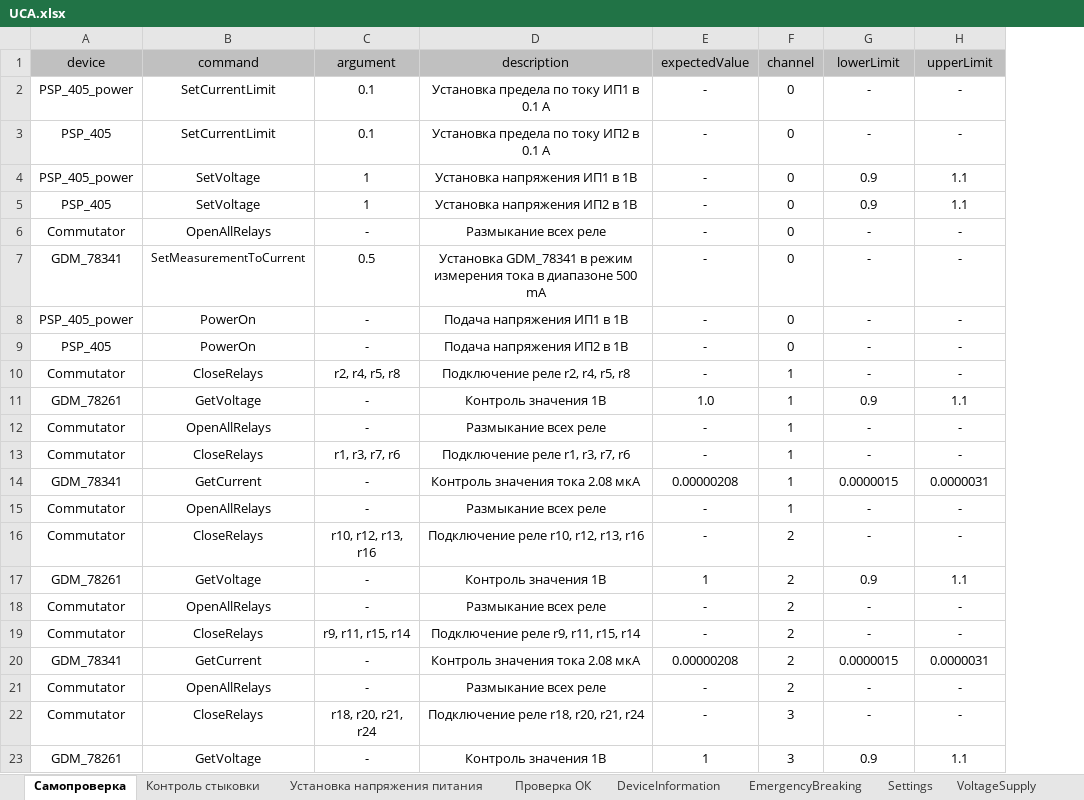
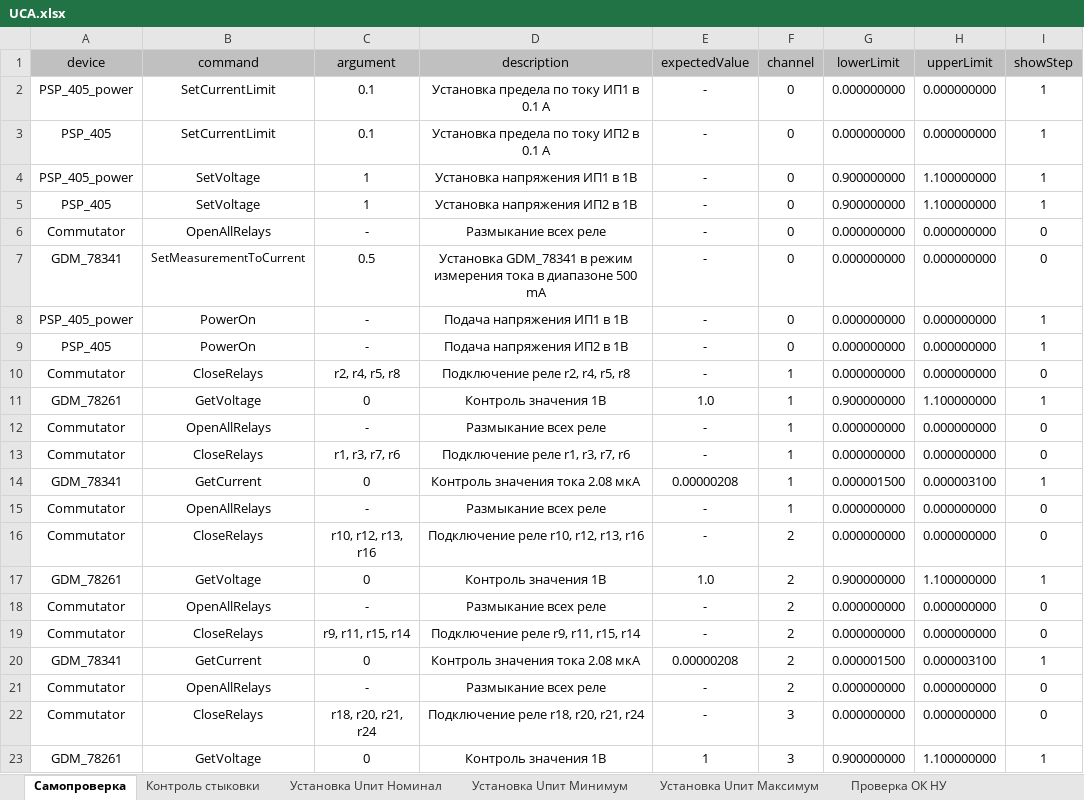
Before and after one commit to storonniy/UCA, an Excel workbook: USA/Tables/UCA.xlsx, sheet Самопроверка, drawn as a sheet; only a part is shown; values as stored, in another font and other column widths than the file's, no borders; the diff covers the shown part only; the diff names each change by its address in the sheet, - before the commit and + after, or states it on an @@ line.

```diff
--- a/USA/Tables/UCA.xlsx (sheet Самопроверка)
+++ b/USA/Tables/UCA.xlsx (sheet Самопроверка)
-sheet tab: Установка напряжения питания
+sheet tab: Установка Uпит Номинал
-sheet tab: Проверка ОК
+sheet tab: Установка Uпит Минимум
+sheet tab: Установка Uпит Максимум
+sheet tab: Проверка ОК НУ
+column I (showStep), rows 2-23: 1 | 1 | 1 | 1 | 0 | 0 | 1 | 1 | 0 | 1 | 0 | 0 | 1 | 0 | 0 | 1 | 0 | 0 | 1 | 0 | 0 | 1
-G2:G3 (lowerLimit): -
+G2:G3 (lowerLimit): 0.000000000
-H2:H3 (upperLimit): -
+H2:H3 (upperLimit): 0.000000000
-G4:G5 (lowerLimit): 0.9
+G4:G5 (lowerLimit): 0.900000000
-H4:H5 (upperLimit): 1.1
+H4:H5 (upperLimit): 1.100000000
-G6:G10 (lowerLimit): -
+G6:G10 (lowerLimit): 0.000000000
-H6:H10 (upperLimit): -
+H6:H10 (upperLimit): 0.000000000
-C11 (argument): -
+C11 (argument): 0
-G11 (lowerLimit): 0.9
+G11 (lowerLimit): 0.900000000
-H11 (upperLimit): 1.1
+H11 (upperLimit): 1.100000000
-G12:G13 (lowerLimit): -
+G12:G13 (lowerLimit): 0.000000000
-H12:H13 (upperLimit): -
+H12:H13 (upperLimit): 0.000000000
-C14 (argument): -
+C14 (argument): 0
-G14 (lowerLimit): 0.0000015
+G14 (lowerLimit): 0.000001500
-H14 (upperLimit): 0.0000031
+H14 (upperLimit): 0.000003100
-G15:G16 (lowerLimit): -
+G15:G16 (lowerLimit): 0.000000000
-H15:H16 (upperLimit): -
+H15:H16 (upperLimit): 0.000000000
-C17 (argument): -
+C17 (argument): 0
-E17 (expectedValue): 1
+E17 (expectedValue): 1.0
-G17 (lowerLimit): 0.9
+G17 (lowerLimit): 0.900000000
-H17 (upperLimit): 1.1
+H17 (upperLimit): 1.100000000
-G18:G19 (lowerLimit): -
+G18:G19 (lowerLimit): 0.000000000
-H18:H19 (upperLimit): -
+H18:H19 (upperLimit): 0.000000000
-C20 (argument): -
+C20 (argument): 0
-G20 (lowerLimit): 0.0000015
+G20 (lowerLimit): 0.000001500
-H20 (upperLimit): 0.0000031
+H20 (upperLimit): 0.000003100
-G21:G22 (lowerLimit): -
+G21:G22 (lowerLimit): 0.000000000
-H21:H22 (upperLimit): -
+H21:H22 (upperLimit): 0.000000000
-C23 (argument): -
+C23 (argument): 0
-G23 (lowerLimit): 0.9
+G23 (lowerLimit): 0.900000000
-H23 (upperLimit): 1.1
+H23 (upperLimit): 1.100000000
```
Also changed, not shown: 118 edited cells elsewhere in this sheet, sheet Установка Uпит Минимум, sheet Контроль стыковки, sheet Установка Uпит Номинал, sheet VoltageSupply, sheet EmergencyBreaking, sheet Settings, other sheet tabs, 2 other files.
